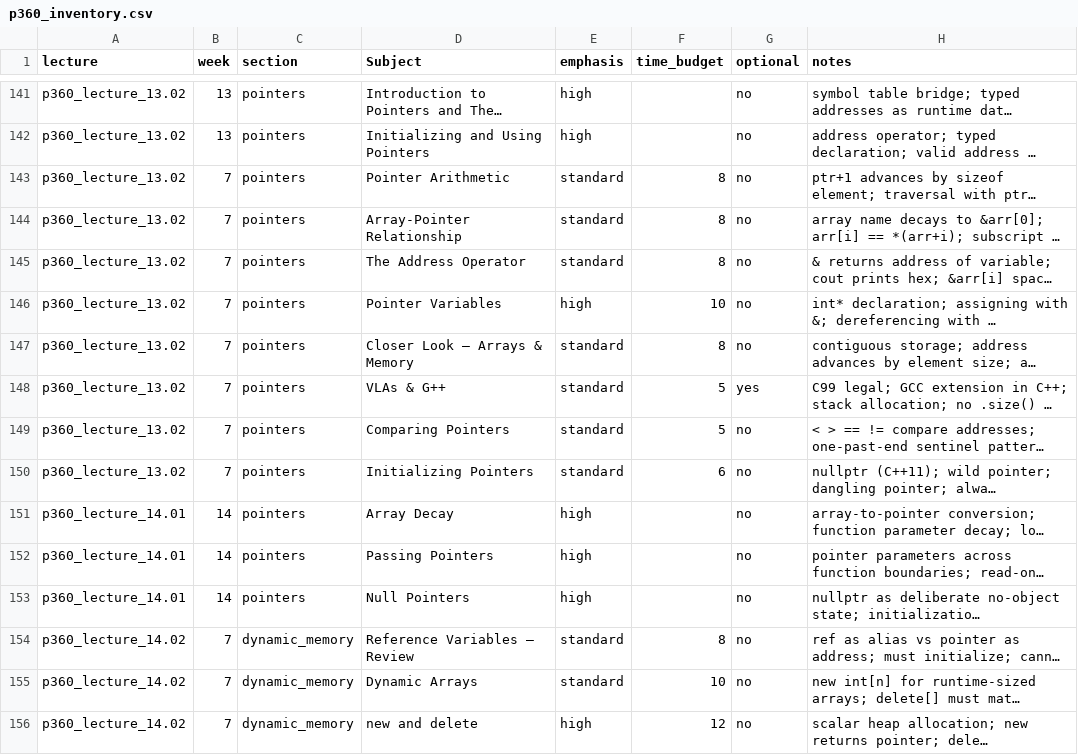
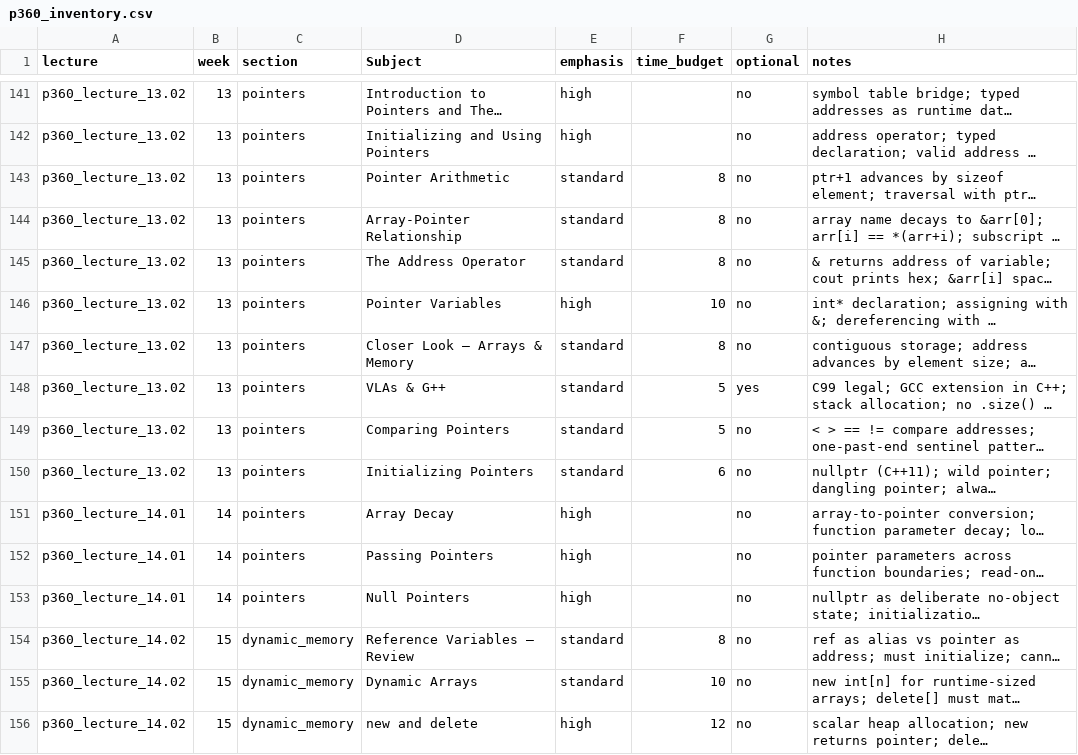
Before and after one commit to 9mytmh5z4p-sketch/CISP360, a CSV file: p360_inventory.csv, drawn as a sheet; only a part is shown, gaps mark what is left out; long unchanged cells end in …; the diff covers the shown part only; the diff names each change by its address in the sheet, - before the commit and + after, or states it on an @@ line.

```diff
--- a/p360_inventory.csv
+++ b/p360_inventory.csv
-B143:B150 (week): 7
+B143:B150 (week): 13
-B154:B156 (week): 7
+B154:B156 (week): 15
```
Also changed, not shown: 52 edited cells elsewhere in this file, p360_lecture_15.02/slide_catalog.csv, 41 other files.
